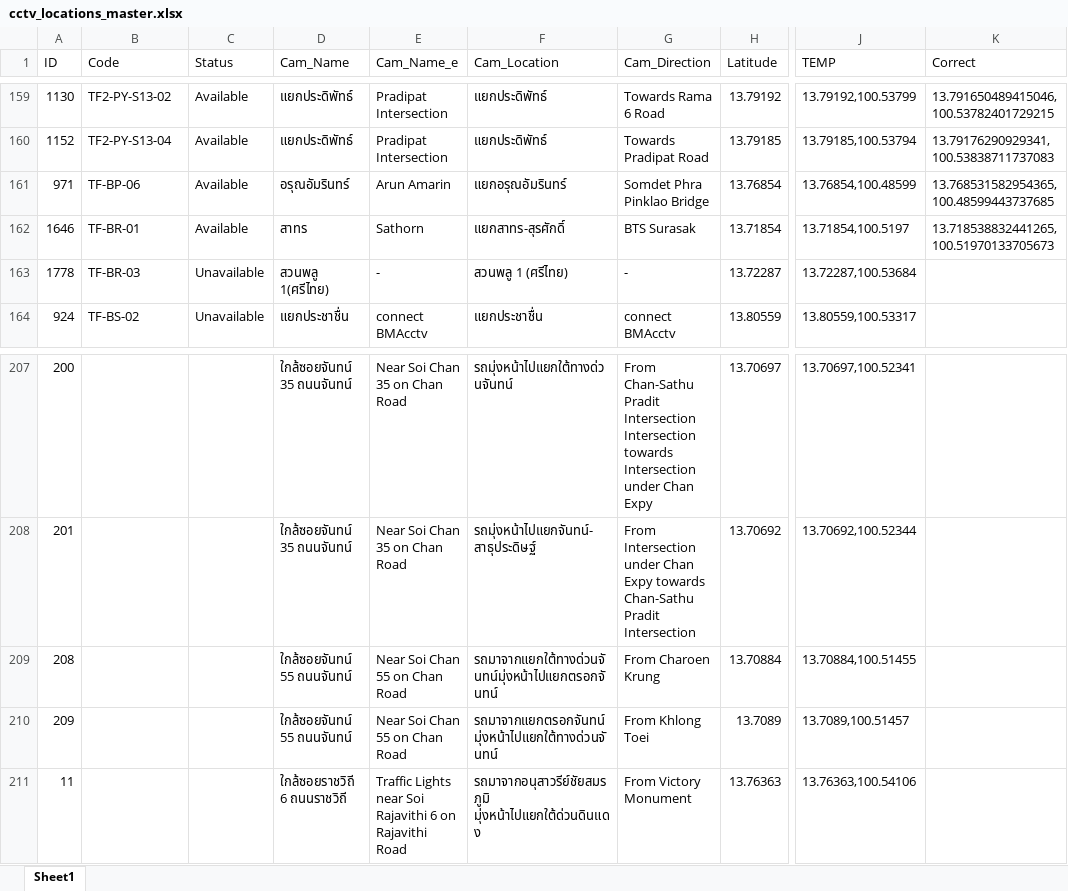
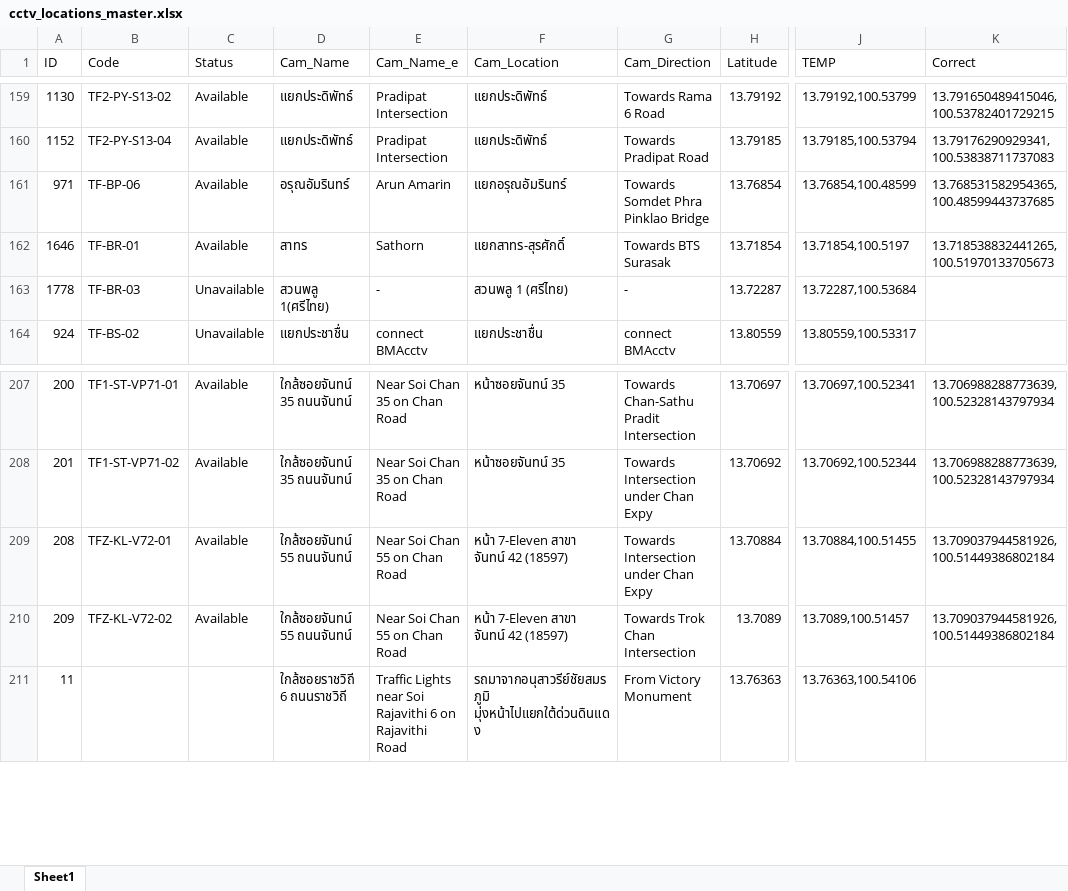
Before and after one commit to Naris167/CCTV_Backend_V2, an Excel workbook: Data/cctv_locations_master.xlsx, sheet Sheet1, drawn as a sheet; only a part is shown, gaps mark what is left out; values as stored, in another font and other column widths than the file's, no cell formats; the diff covers the shown part only; the diff names each change by its address in the sheet, - before the commit and + after, or states it on an @@ line.

```diff
--- a/Data/cctv_locations_master.xlsx (sheet Sheet1)
+++ b/Data/cctv_locations_master.xlsx (sheet Sheet1)
-G161 (Cam_Direction): Somdet Phra Pinklao Bridge
+G161 (Cam_Direction): Towards Somdet Phra Pinklao Bridge
-G162 (Cam_Direction): BTS Surasak
+G162 (Cam_Direction): Towards BTS Surasak
-B207 (Code): (empty)
+B207 (Code): TF1-ST-VP71-01
-C207:C210 (Status): (empty)
+C207:C210 (Status): Available
-F207 (Cam_Location): รถมุ่งหน้าไปแยกใต้ทางด่วนจันทน์
+F207 (Cam_Location): หน้าซอยจันทน์ 35
-G207 (Cam_Direction): From Chan-Sathu Pradit Intersection Intersection towards Intersection under Chan Expy
+G207 (Cam_Direction): Towards Chan-Sathu Pradit Intersection
-K207:K208 (Correct): (empty)
+K207:K208 (Correct): 13.706988288773639, 100.52328143797934
-B208 (Code): (empty)
+B208 (Code): TF1-ST-VP71-02
-F208 (Cam_Location): รถมุ่งหน้าไปแยกจันทน์-สาธุประดิษฐ์
+F208 (Cam_Location): หน้าซอยจันทน์ 35
-G208 (Cam_Direction): From Intersection under Chan Expy towards Chan-Sathu Pradit Intersection
+G208 (Cam_Direction): Towards Intersection under Chan Expy
-B209 (Code): (empty)
+B209 (Code): TFZ-KL-V72-01
-F209 (Cam_Location): รถมาจากแยกใต้ทางด่วนจันทน์มุ่งหน้าไปแยกตรอกจันทน์
+F209 (Cam_Location): หน้า 7-Eleven สาขา จันทน์ 42 (18597)
-G209 (Cam_Direction): From Charoen Krung
+G209 (Cam_Direction): Towards Intersection under Chan Expy
-K209:K210 (Correct): (empty)
+K209:K210 (Correct): 13.709037944581926, 100.51449386802184
-B210 (Code): (empty)
+B210 (Code): TFZ-KL-V72-02
-F210 (Cam_Location): รถมาจากแยกตรอกจันทน์ มุ่งหน้าไปแยกใต้ทางด่วนจันทน์
+F210 (Cam_Location): หน้า 7-Eleven สาขา จันทน์ 42 (18597)
-G210 (Cam_Direction): From Khlong Toei
+G210 (Cam_Direction): Towards Trok Chan Intersection
```
Also changed, not shown: 67 added rows and 45 edited cells elsewhere in this sheet, cell formats, 15 other files.
